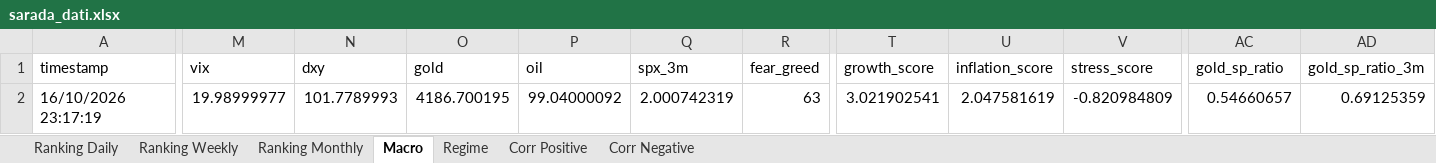
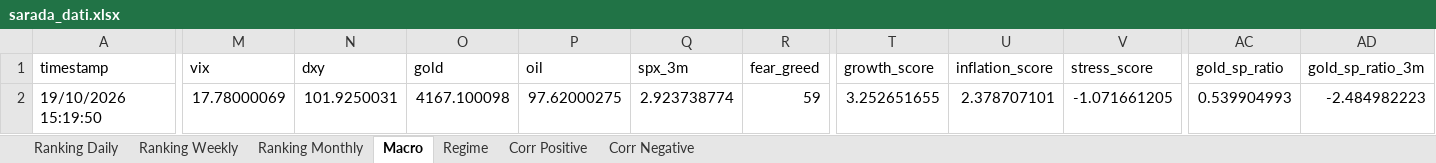
Before and after one commit to giapal96-star/jennifer-trading-dashbord, an Excel workbook: docs/sarada_dati.xlsx, sheet Macro, drawn as a sheet; only a part is shown, gaps mark what is left out; values as stored, in another font and other column widths than the file's, no borders; the diff covers the shown part only; the diff names each change by its address in the sheet, - before the commit and + after, or states it on an @@ line.

```diff
--- a/docs/sarada_dati.xlsx (sheet Macro)
+++ b/docs/sarada_dati.xlsx (sheet Macro)
-A2 (timestamp): 16/10/2026 23:17:19
+A2 (timestamp): 19/10/2026 15:19:50
-M2 (vix): 19.98999977
+M2 (vix): 17.78000069
-N2 (dxy): 101.7789993
+N2 (dxy): 101.9250031
-O2 (gold): 4186.700195
+O2 (gold): 4167.100098
-P2 (oil): 99.04000092
+P2 (oil): 97.62000275
-Q2 (spx_3m): 2.000742319
+Q2 (spx_3m): 2.923738774
-R2 (fear_greed): 63
+R2 (fear_greed): 59
-T2 (growth_score): 3.021902541
+T2 (growth_score): 3.252651655
-U2 (inflation_score): 2.047581619
+U2 (inflation_score): 2.378707101
-V2 (stress_score): -0.820984809
+V2 (stress_score): -1.071661205
-AC2 (gold_sp_ratio): 0.54660657
+AC2 (gold_sp_ratio): 0.539904993
-AD2 (gold_sp_ratio_3m): 0.69125359
+AD2 (gold_sp_ratio_3m): -2.484982223
```
Also changed, not shown: 2 edited cells elsewhere in this sheet, sheet Ranking Weekly, sheet Ranking Daily, sheet Ranking Monthly, sheet Corr Negative, sheet Corr Positive, sheet Regime, 2 other files.
